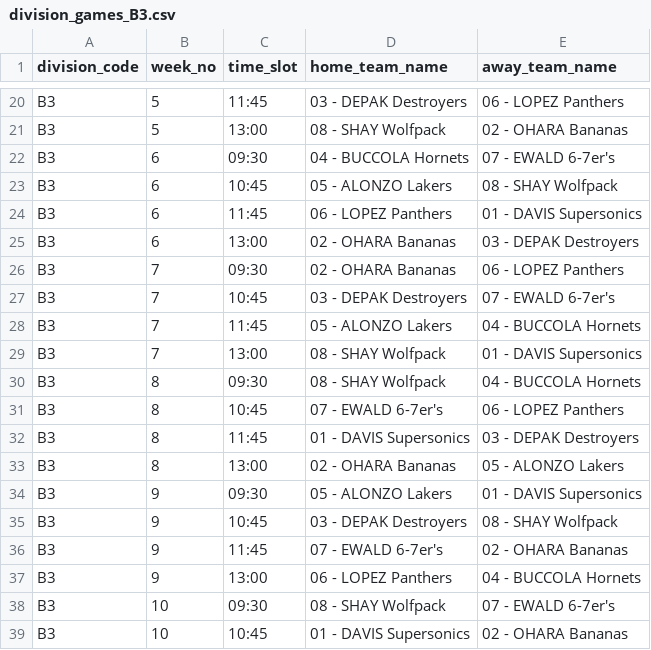
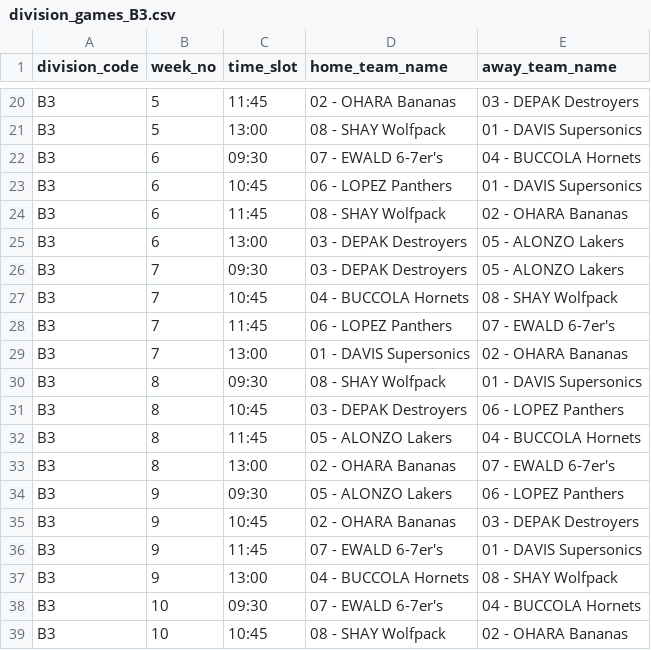
Before and after one commit to kitswain/schedule-manager, a CSV file: data/division_games_B3.csv, drawn as a sheet; only a part is shown, gaps mark what is left out; the diff covers the shown part only; the diff names each change by its address in the sheet, - before the commit and + after, or states it on an @@ line.

```diff
--- a/data/division_games_B3.csv
+++ b/data/division_games_B3.csv
-D20 (home_team_name): 03 - DEPAK Destroyers
+D20 (home_team_name): 02 - OHARA Bananas
-E20 (away_team_name): 06 - LOPEZ Panthers
+E20 (away_team_name): 03 - DEPAK Destroyers
-E21 (away_team_name): 02 - OHARA Bananas
+E21 (away_team_name): 01 - DAVIS Supersonics
-D22 (home_team_name): 04 - BUCCOLA Hornets
+D22 (home_team_name): 07 - EWALD 6-7er's
-E22 (away_team_name): 07 - EWALD 6-7er's
+E22 (away_team_name): 04 - BUCCOLA Hornets
-D23 (home_team_name): 05 - ALONZO Lakers
+D23 (home_team_name): 06 - LOPEZ Panthers
-E23 (away_team_name): 08 - SHAY Wolfpack
+E23 (away_team_name): 01 - DAVIS Supersonics
-D24 (home_team_name): 06 - LOPEZ Panthers
+D24 (home_team_name): 08 - SHAY Wolfpack
-E24 (away_team_name): 01 - DAVIS Supersonics
+E24 (away_team_name): 02 - OHARA Bananas
-D25:D26 (home_team_name): 02 - OHARA Bananas
+D25:D26 (home_team_name): 03 - DEPAK Destroyers
-E25 (away_team_name): 03 - DEPAK Destroyers
+E25 (away_team_name): 05 - ALONZO Lakers
-E26 (away_team_name): 06 - LOPEZ Panthers
+E26 (away_team_name): 05 - ALONZO Lakers
-D27 (home_team_name): 03 - DEPAK Destroyers
+D27 (home_team_name): 04 - BUCCOLA Hornets
-E27 (away_team_name): 07 - EWALD 6-7er's
+E27 (away_team_name): 08 - SHAY Wolfpack
-D28 (home_team_name): 05 - ALONZO Lakers
+D28 (home_team_name): 06 - LOPEZ Panthers
-E28 (away_team_name): 04 - BUCCOLA Hornets
+E28 (away_team_name): 07 - EWALD 6-7er's
-D29 (home_team_name): 08 - SHAY Wolfpack
+D29 (home_team_name): 01 - DAVIS Supersonics
-E29 (away_team_name): 01 - DAVIS Supersonics
+E29 (away_team_name): 02 - OHARA Bananas
-E30 (away_team_name): 04 - BUCCOLA Hornets
+E30 (away_team_name): 01 - DAVIS Supersonics
-D31 (home_team_name): 07 - EWALD 6-7er's
+D31 (home_team_name): 03 - DEPAK Destroyers
-D32 (home_team_name): 01 - DAVIS Supersonics
+D32 (home_team_name): 05 - ALONZO Lakers
-E32 (away_team_name): 03 - DEPAK Destroyers
+E32 (away_team_name): 04 - BUCCOLA Hornets
-E33 (away_team_name): 05 - ALONZO Lakers
+E33 (away_team_name): 07 - EWALD 6-7er's
-E34 (away_team_name): 01 - DAVIS Supersonics
+E34 (away_team_name): 06 - LOPEZ Panthers
-D35 (home_team_name): 03 - DEPAK Destroyers
+D35 (home_team_name): 02 - OHARA Bananas
-E35 (away_team_name): 08 - SHAY Wolfpack
+E35 (away_team_name): 03 - DEPAK Destroyers
-E36 (away_team_name): 02 - OHARA Bananas
+E36 (away_team_name): 01 - DAVIS Supersonics
-D37 (home_team_name): 06 - LOPEZ Panthers
+D37 (home_team_name): 04 - BUCCOLA Hornets
-E37 (away_team_name): 04 - BUCCOLA Hornets
+E37 (away_team_name): 08 - SHAY Wolfpack
-D38 (home_team_name): 08 - SHAY Wolfpack
+D38 (home_team_name): 07 - EWALD 6-7er's
-E38 (away_team_name): 07 - EWALD 6-7er's
+E38 (away_team_name): 04 - BUCCOLA Hornets
-D39 (home_team_name): 01 - DAVIS Supersonics
+D39 (home_team_name): 08 - SHAY Wolfpack
```
Also changed, not shown: 34 edited cells elsewhere in this file, data/division_grid_B3.csv, 2 other files.
